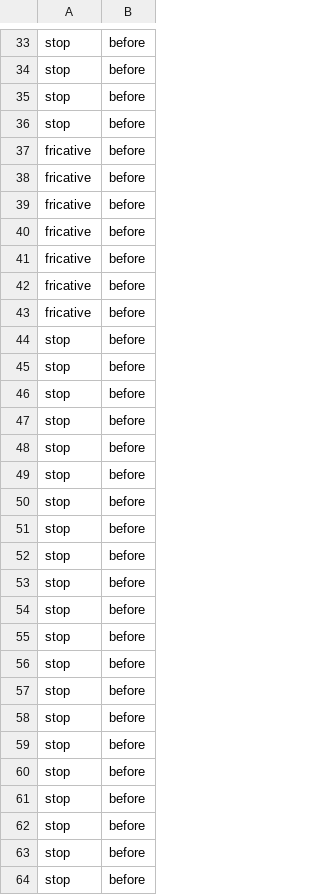
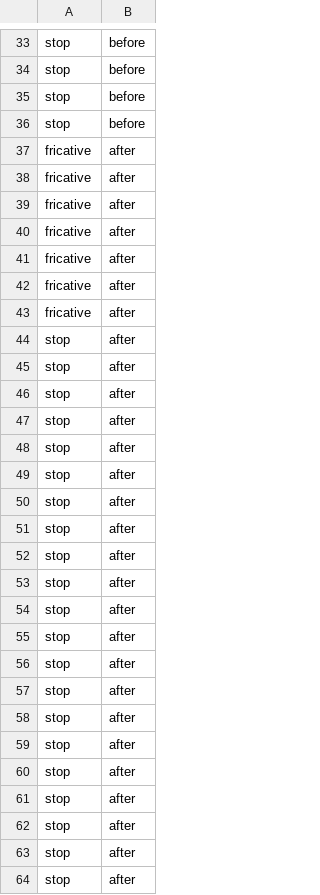
Before and after one commit to agricolamz/DS_for_DH, a CSV file: data/dialect_forms_repeated_fake.csv, drawn as a sheet; only a part is shown, gaps mark what is left out; the diff covers the shown part only.

Commit message:
add chisquere

```diff
--- a/data/dialect_forms_repeated_fake.csv
+++ b/data/dialect_forms_repeated_fake.csv
@@ -36,29 +36,29 @@ stop,before
 stop,before
-fricative,before
-fricative,before
-fricative,before
-fricative,before
-fricative,before
-fricative,before
-fricative,before
-stop,before
-stop,before
-stop,before
-stop,before
-stop,before
-stop,before
-stop,before
-stop,before
-stop,before
-stop,before
-stop,before
-stop,before
-stop,before
-stop,before
-stop,before
-stop,before
-stop,before
-stop,before
-stop,before
-stop,before
-stop,before
+fricative,after
+fricative,after
+fricative,after
+fricative,after
+fricative,after
+fricative,after
+fricative,after
+stop,after
+stop,after
+stop,after
+stop,after
+stop,after
+stop,after
+stop,after
+stop,after
+stop,after
+stop,after
+stop,after
+stop,after
+stop,after
+stop,after
+stop,after
+stop,after
+stop,after
+stop,after
+stop,after
+stop,after
+stop,after
```
Also changed, not shown: 7 edited cells elsewhere in this file.
